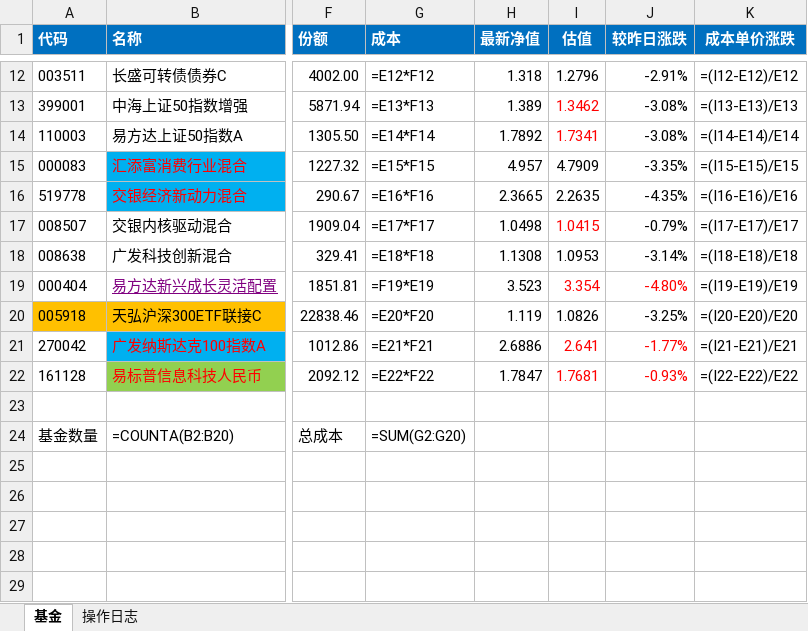
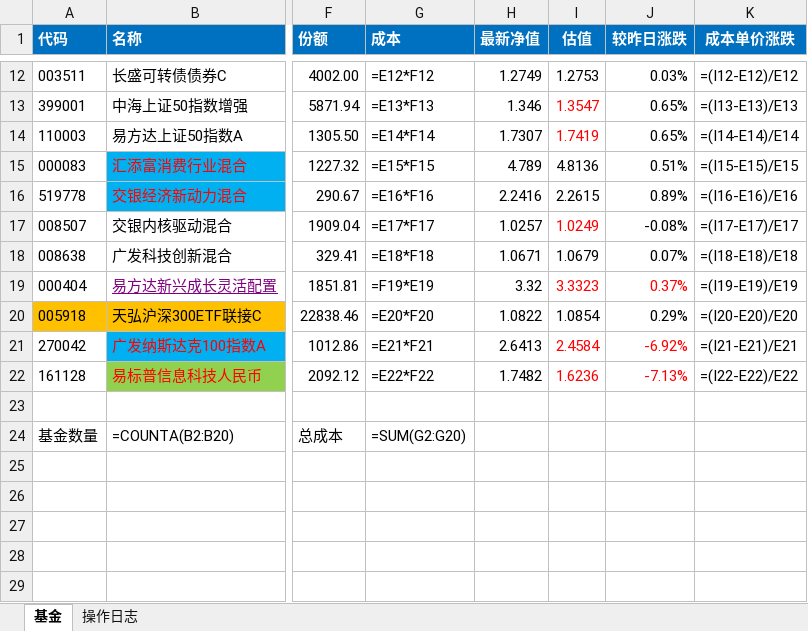
Before and after one commit to zanpen2000/my_fund, an Excel workbook: Fund.xlsx, sheet 基金, drawn as a sheet; only a part is shown, gaps mark what is left out; values as stored, in another font and other column widths than the file's, no borders; formulas without a stored value are shown as written; conditional formats not drawn; the diff covers the shown part only; the diff names each change by its address in the sheet, - before the commit and + after, or states it on an @@ line.

```diff
--- a/Fund.xlsx (sheet 基金)
+++ b/Fund.xlsx (sheet 基金)
-H12 (最新净值): 1.318
+H12 (最新净值): 1.2749
-I12 (估值): 1.2796
+I12 (估值): 1.2753
-J12 (较昨日涨跌): -2.91%
+J12 (较昨日涨跌): 0.03%
-H13 (最新净值): 1.389
+H13 (最新净值): 1.346
-I13 (估值): 1.3462
+I13 (估值): 1.3547
-J13:J14 (较昨日涨跌): -3.08%
+J13:J14 (较昨日涨跌): 0.65%
-H14 (最新净值): 1.7892
+H14 (最新净值): 1.7307
-I14 (估值): 1.7341
+I14 (估值): 1.7419
-H15 (最新净值): 4.957
+H15 (最新净值): 4.789
-I15 (估值): 4.7909
+I15 (估值): 4.8136
-J15 (较昨日涨跌): -3.35%
+J15 (较昨日涨跌): 0.51%
-H16 (最新净值): 2.3665
+H16 (最新净值): 2.2416
-I16 (估值): 2.2635
+I16 (估值): 2.2615
-J16 (较昨日涨跌): -4.35%
+J16 (较昨日涨跌): 0.89%
-H17 (最新净值): 1.0498
+H17 (最新净值): 1.0257
-I17 (估值): 1.0415
+I17 (估值): 1.0249
-J17 (较昨日涨跌): -0.79%
+J17 (较昨日涨跌): -0.08%
-H18 (最新净值): 1.1308
+H18 (最新净值): 1.0671
-I18 (估值): 1.0953
+I18 (估值): 1.0679
-J18 (较昨日涨跌): -3.14%
+J18 (较昨日涨跌): 0.07%
-H19 (最新净值): 3.523
+H19 (最新净值): 3.32
-I19 (估值): 3.354
+I19 (估值): 3.3323
-J19 (较昨日涨跌): -4.80%
+J19 (较昨日涨跌): 0.37%
-H20 (最新净值): 1.119
+H20 (最新净值): 1.0822
-I20 (估值): 1.0826
+I20 (估值): 1.0854
-J20 (较昨日涨跌): -3.25%
+J20 (较昨日涨跌): 0.29%
-H21 (最新净值): 2.6886
+H21 (最新净值): 2.6413
-I21 (估值): 2.641
+I21 (估值): 2.4584
-J21 (较昨日涨跌): -1.77%
+J21 (较昨日涨跌): -6.92%
-H22 (最新净值): 1.7847
+H22 (最新净值): 1.7482
-I22 (估值): 1.7681
+I22 (估值): 1.6236
-J22 (较昨日涨跌): -0.93%
+J22 (较昨日涨跌): -7.13%
```
Also changed, not shown: 33 edited cells elsewhere in this sheet, 2 other files.
